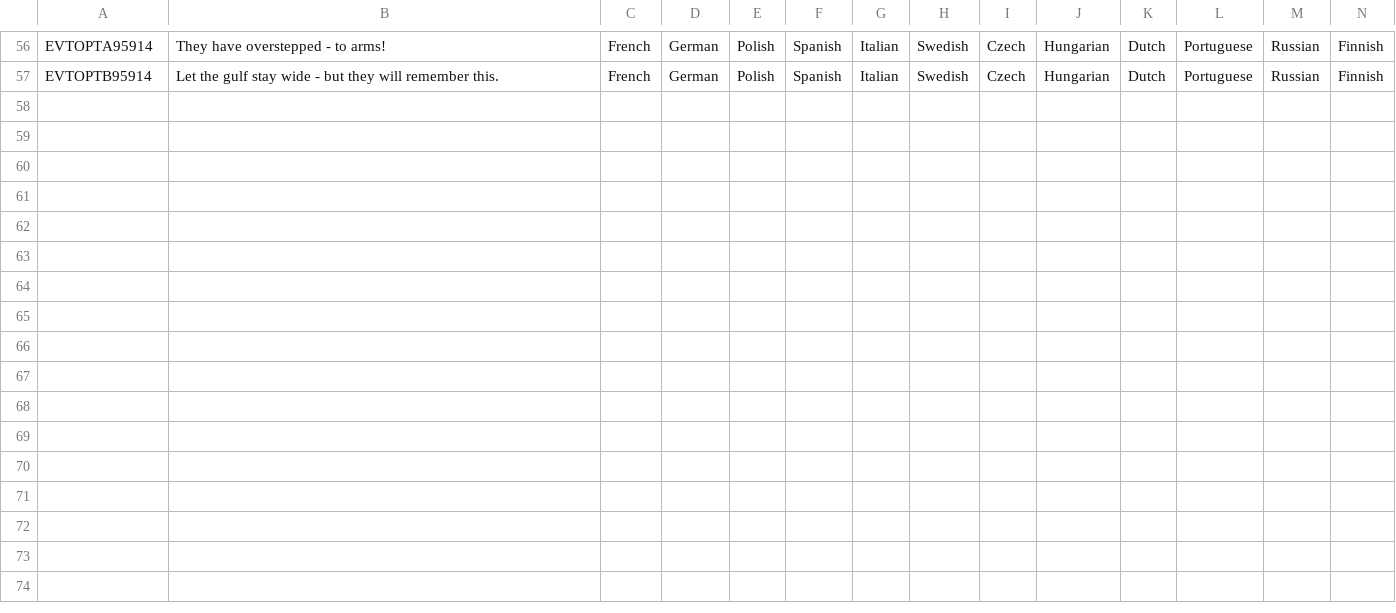
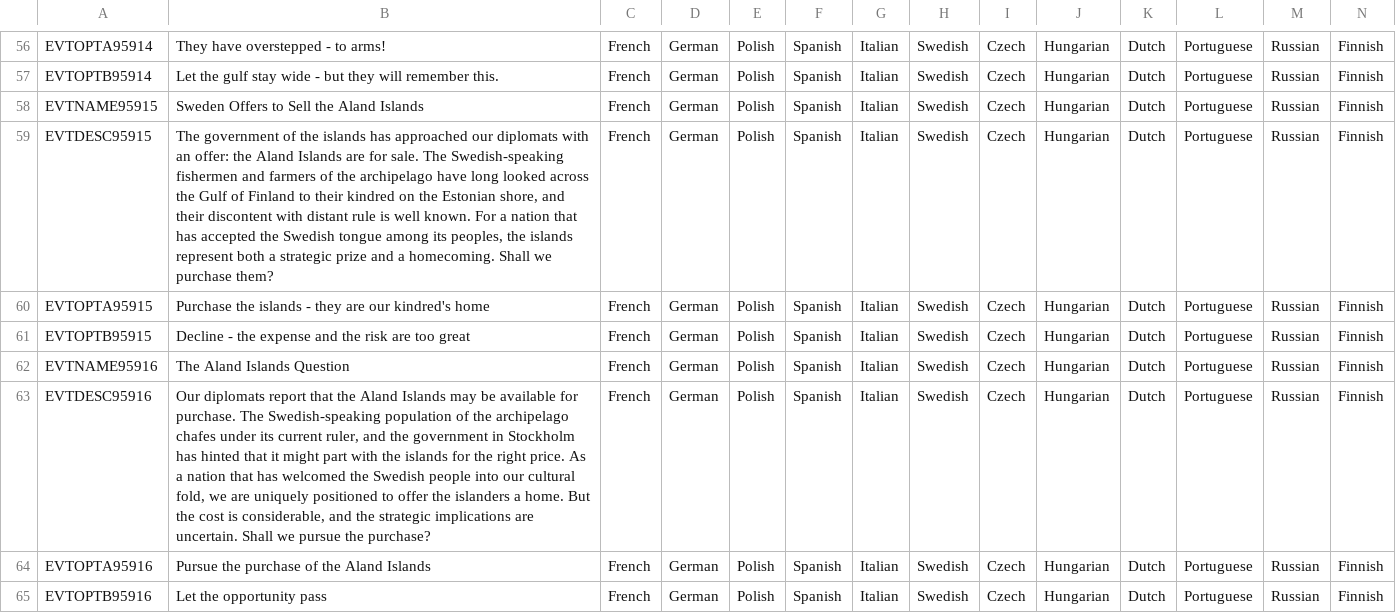
Before and after one commit to calebjamesrussell/Victoria-II-Baltic-Awakening, a CSV file: Baltic_Awakening/localisation/Nordic_Relations.csv, drawn as a sheet; only a part is shown, gaps mark what is left out; rows hold the shown columns only; the diff names each change by its address in the sheet, - before the commit and + after, or states it on an @@ line.

Commit message:
feat: content expansion - trade hub, Aland purchase, Tartu, Kreenholm, oil shale, Kroon policy, bugfixes
New content (18 events, 3 decisions, 23 modifiers):
- Tallinn trade hub chain: port expansion (95593), stock exchange (95594),
  Baltic trade reflection (95595)
- Aland Islands purchase: EST/UBD can buy province 348 from SWE/FIN/RUS,
  requires Swedish accepted culture + militancy >= 4 in province (95916
  triggers 95915, mirroring Alaska sale mechanics)
- University of Tartu flashpoint: language question (95598), Russification
  crisis (95599)
- Kreenholm expansion: workers' quarter company town (95596), labor
  unrest strike event (95597)
- Oil shale chain: Kukersite geological survey (95534), Kohtla-Jarve
  mining town (95535), environmental cost (95536)
- Singing Revolution teaser: late-game environmental/national song
  gatherings (95537)
- Follow-up events for dead flags: Struve Arc legacy (95551), Tammsaare
  legacy (95552), parish school law legacy (95538), peasant land legacy
  (95539), telegraph legacy (95540)
- Estonian Kroon monetary policy decisions: peg to gold, join Sterling
  Area, return to gold standard

Bug fixes:
- Fix 5 broken CSV lines in Baltische_Landeswehr.csv (semicolons in
  English text shifted language columns)
- Add CSV column-alignment check to validate_mod.py (detects semicolons
  in text via language label position)
- Fix 3 missing event pictures: coastal_defence -> fortification,
  dairy_coops -> countryside (x2)
- Fix EVTOPTA95500 localisation (was wrong text from event 95913)
- Fix found_eesti_pank: replace invalid add_tax_relative_income with
  tax_efficiency_boost modifier
- Fix event 95554: restrict trigger to EST/UBD (was firing for any
  country owning Reval, including Russia)

All triggers avoid hard-coded years where possible, using tech/flag
conditions instead (sandbox-friendly).

Co-authored-by: calebjamesrussell <calebjamesrussell@users.noreply.github.com>

```diff
--- a/Baltic_Awakening/localisation/Nordic_Relations.csv
+++ b/Baltic_Awakening/localisation/Nordic_Relations.csv
+row 58: EVTNAME95915 | Sweden Offers to Sell the Aland Islands | French | German | Polish | Spanish | Italian | Swedish | Czech | Hungarian | Dutch | Portuguese | Russian | Finnish
+row 59: EVTDESC95915 | The government of the islands has approached our diplomats with an offer: the Aland Islands are for sale. The Swedish-speaking fishermen and farmers of the archipelago have long looked across the Gulf of Finland to their kindred on the Estonian shore, and their discontent with distant rule is well known. For a nation that has accepted the Swedish tongue among its peoples, the islands represent both a strategic prize and a homecoming. Shall we purchase them? | French | German | Polish | Spanish | Italian | Swedish | Czech | Hungarian | Dutch | Portuguese | Russian | Finnish
+row 60: EVTOPTA95915 | Purchase the islands - they are our kindred's home | French | German | Polish | Spanish | Italian | Swedish | Czech | Hungarian | Dutch | Portuguese | Russian | Finnish
+row 61: EVTOPTB95915 | Decline - the expense and the risk are too great | French | German | Polish | Spanish | Italian | Swedish | Czech | Hungarian | Dutch | Portuguese | Russian | Finnish
+row 62: EVTNAME95916 | The Aland Islands Question | French | German | Polish | Spanish | Italian | Swedish | Czech | Hungarian | Dutch | Portuguese | Russian | Finnish
+row 63: EVTDESC95916 | Our diplomats report that the Aland Islands may be available for purchase. The Swedish-speaking population of the archipelago chafes under its current ruler, and the government in Stockholm has hinted that it might part with the islands for the right price. As a nation that has welcomed the Swedish people into our cultural fold, we are uniquely positioned to offer the islanders a home. But the cost is considerable, and the strategic implications are uncertain. Shall we pursue the purchase? | French | German | Polish | Spanish | Italian | Swedish | Czech | Hungarian | Dutch | Portuguese | Russian | Finnish
+row 64: EVTOPTA95916 | Pursue the purchase of the Aland Islands | French | German | Polish | Spanish | Italian | Swedish | Czech | Hungarian | Dutch | Portuguese | Russian | Finnish
+row 65: EVTOPTB95916 | Let the opportunity pass | French | German | Polish | Spanish | Italian | Swedish | Czech | Hungarian | Dutch | Portuguese | Russian | Finnish
```
Also changed, not shown: Baltic_Awakening/localisation/Baltische_Landeswehr.csv, Baltic_Awakening/localisation/Estonia.csv, 11 other files.
